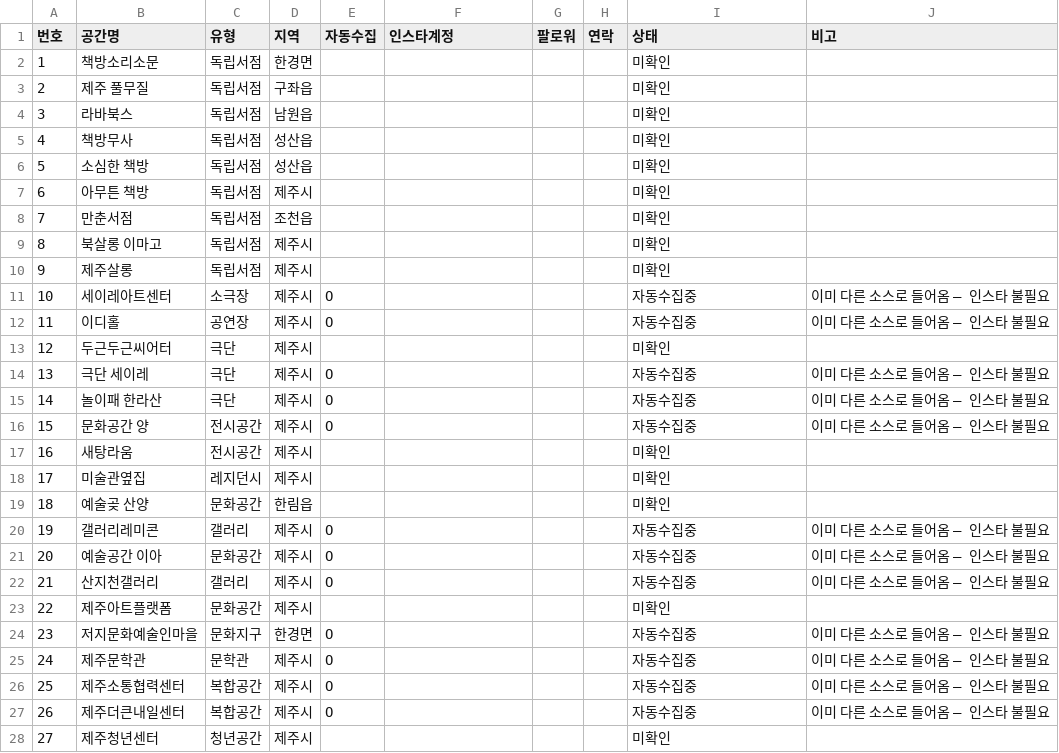
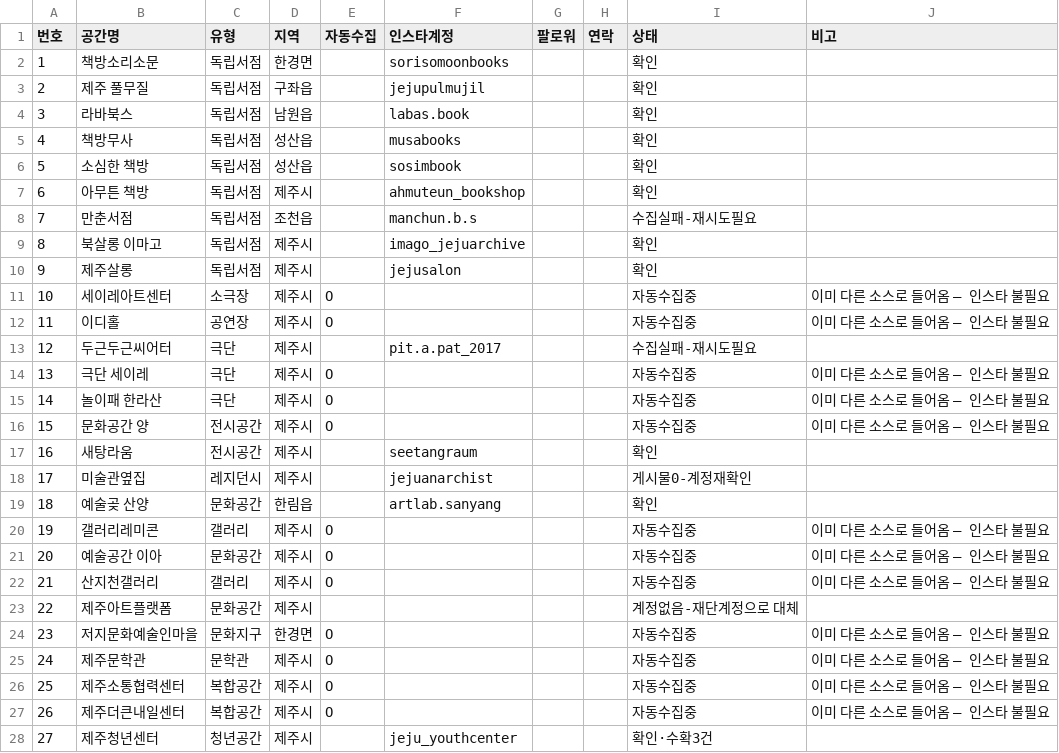
Before and after one commit to oessol-jeju/jeju-events, a CSV file: spaces.csv, drawn as a sheet; only a part is shown; the diff covers the shown part only.

```diff
--- a/spaces.csv
+++ b/spaces.csv
@@ -1,14 +1,14 @@
 번호,공간명,유형,지역,자동수집,인스타계정,팔로워,연락,상태,비고
-1,책방소리소문,독립서점,한경면,,,,,미확인,
-2,제주 풀무질,독립서점,구좌읍,,,,,미확인,
-3,라바북스,독립서점,남원읍,,,,,미확인,
-4,책방무사,독립서점,성산읍,,,,,미확인,
-5,소심한 책방,독립서점,성산읍,,,,,미확인,
-6,아무튼 책방,독립서점,제주시,,,,,미확인,
-7,만춘서점,독립서점,조천읍,,,,,미확인,
-8,북살롱 이마고,독립서점,제주시,,,,,미확인,
-9,제주살롱,독립서점,제주시,,,,,미확인,
+1,책방소리소문,독립서점,한경면,,sorisomoonbooks,,,확인,
+2,제주 풀무질,독립서점,구좌읍,,jejupulmujil,,,확인,
+3,라바북스,독립서점,남원읍,,labas.book,,,확인,
+4,책방무사,독립서점,성산읍,,musabooks,,,확인,
+5,소심한 책방,독립서점,성산읍,,sosimbook,,,확인,
+6,아무튼 책방,독립서점,제주시,,ahmuteun_bookshop,,,확인,
+7,만춘서점,독립서점,조천읍,,manchun.b.s,,,수집실패-재시도필요,
+8,북살롱 이마고,독립서점,제주시,,imago_jejuarchive,,,확인,
+9,제주살롱,독립서점,제주시,,jejusalon,,,확인,
 10,세이레아트센터,소극장,제주시,O,,,,자동수집중,이미 다른 소스로 들어옴 — 인스타 불필요
 11,이디홀,공연장,제주시,O,,,,자동수집중,이미 다른 소스로 들어옴 — 인스타 불필요
-12,두근두근씨어터,극단,제주시,,,,,미확인,
+12,두근두근씨어터,극단,제주시,,pit.a.pat_2017,,,수집실패-재시도필요,
 13,극단 세이레,극단,제주시,O,,,,자동수집중,이미 다른 소스로 들어옴 — 인스타 불필요
@@ -16,5 +16,5 @@
 15,문화공간 양,전시공간,제주시,O,,,,자동수집중,이미 다른 소스로 들어옴 — 인스타 불필요
-16,새탕라움,전시공간,제주시,,,,,미확인,
-17,미술관옆집,레지던시,제주시,,,,,미확인,
-18,예술곶 산양,문화공간,한림읍,,,,,미확인,
+16,새탕라움,전시공간,제주시,,seetangraum,,,확인,
+17,미술관옆집,레지던시,제주시,,jejuanarchist,,,게시물0-계정재확인,
+18,예술곶 산양,문화공간,한림읍,,artlab.sanyang,,,확인,
 19,갤러리레미콘,갤러리,제주시,O,,,,자동수집중,이미 다른 소스로 들어옴 — 인스타 불필요
@@ -22,3 +22,3 @@
 21,산지천갤러리,갤러리,제주시,O,,,,자동수집중,이미 다른 소스로 들어옴 — 인스타 불필요
-22,제주아트플랫폼,문화공간,제주시,,,,,미확인,
+22,제주아트플랫폼,문화공간,제주시,,,,,계정없음-재단계정으로 대체,
 23,저지문화예술인마을,문화지구,한경면,O,,,,자동수집중,이미 다른 소스로 들어옴 — 인스타 불필요
@@ -27,2 +27,2 @@
 26,제주더큰내일센터,복합공간,제주시,O,,,,자동수집중,이미 다른 소스로 들어옴 — 인스타 불필요
-27,제주청년센터,청년공간,제주시,,,,,미확인,
+27,제주청년센터,청년공간,제주시,,jeju_youthcenter,,,확인·수확3건,
```
Also changed, not shown: 6 edited cells elsewhere in this file, manual.csv, 1 other file.
